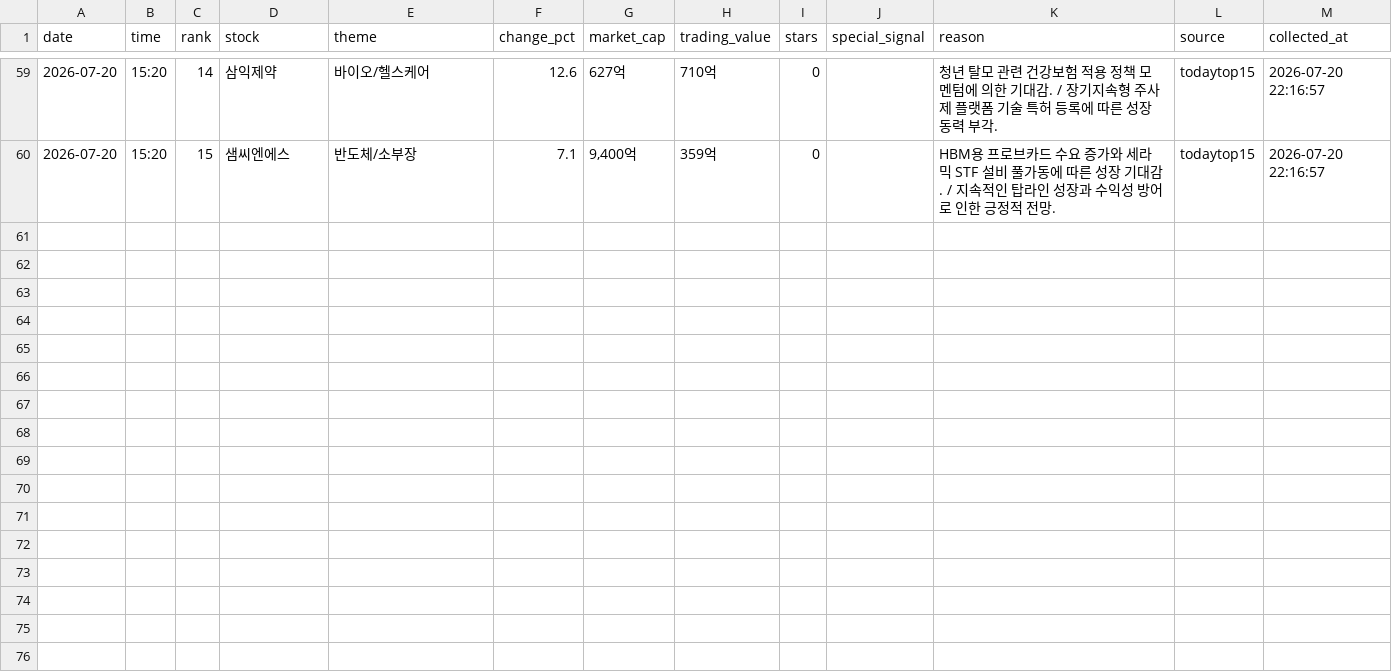
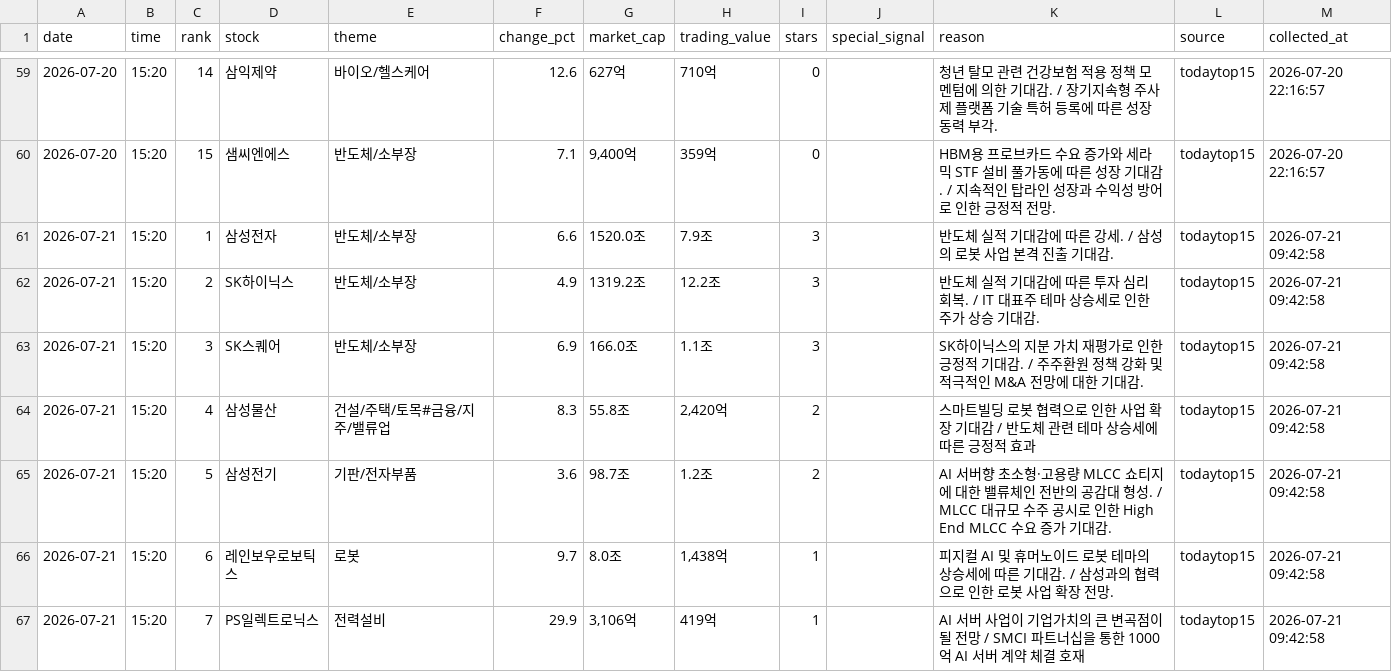
Before and after one commit to jinzhensheng-hash/awakeplus-dashboard, a CSV file: awakeplus/data/todaytop15.csv, drawn as a sheet; only a part is shown, gaps mark what is left out; the diff covers the shown part only; the diff names each change by its address in the sheet, - before the commit and + after, or states it on an @@ line.

Commit message:
Update AWAKEPLUS dashboard

```diff
--- a/awakeplus/data/todaytop15.csv
+++ b/awakeplus/data/todaytop15.csv
+row 61: 2026-07-21 | 15:20 | 1 | 삼성전자 | 반도체/소부장 | 6.6 | 1520.0조 | 7.9조 | 3 |  | 반도체 실적 기대감에 따른 강세. / 삼성의 로봇 사업 본격 진출 기대감. | todaytop15 | 2026-07-21 09:42:58
+row 62: 2026-07-21 | 15:20 | 2 | SK하이닉스 | 반도체/소부장 | 4.9 | 1319.2조 | 12.2조 | 3 |  | 반도체 실적 기대감에 따른 투자 심리 회복. / IT 대표주 테마 상승세로 인한 주가 상승 기대감. | todaytop15 | 2026-07-21 09:42:58
+row 63: 2026-07-21 | 15:20 | 3 | SK스퀘어 | 반도체/소부장 | 6.9 | 166.0조 | 1.1조 | 3 |  | SK하이닉스의 지분 가치 재평가로 인한 긍정적 기대감. / 주주환원 정책 강화 및 적극적인 M&A 전망에 대한 기대감. | todaytop15 | 2026-07-21 09:42:58
+row 64: 2026-07-21 | 15:20 | 4 | 삼성물산 | 건설/주택/토목#금융/지주/밸류업 | 8.3 | 55.8조 | 2,420억 | 2 |  | 스마트빌딩 로봇 협력으로 인한 사업 확장 기대감 / 반도체 관련 테마 상승세에 따른 긍정적 효과 | todaytop15 | 2026-07-21 09:42:58
+row 65: 2026-07-21 | 15:20 | 5 | 삼성전기 | 기판/전자부품 | 3.6 | 98.7조 | 1.2조 | 2 |  | AI 서버향 초소형·고용량 MLCC 쇼티지에 대한 밸류체인 전반의 공감대 형성. / MLCC 대규모 수주 공시로 인한 High End MLCC 수요 증가 기대감. | todaytop15 | 2026-07-21 09:42:58
+row 66: 2026-07-21 | 15:20 | 6 | 레인보우로보틱스 | 로봇 | 9.7 | 8.0조 | 1,438억 | 1 |  | 피지컬 AI 및 휴머노이드 로봇 테마의 상승세에 따른 기대감. / 삼성과의 협력으로 인한 로봇 사업 확장 전망. | todaytop15 | 2026-07-21 09:42:58
+row 67: 2026-07-21 | 15:20 | 7 | PS일렉트로닉스 | 전력설비 | 29.9 | 3,106억 | 419억 | 1 |  | AI 서버 사업이 기업가치의 큰 변곡점이 될 전망 / SMCI 파트너십을 통한 1000억 AI 서버 계약 체결 호재 | todaytop15 | 2026-07-21 09:42:58
```
Also changed, not shown: 7 added rows elsewhere in this file, awakeplus/data/newhigh.csv, awakeplus/data/posts.csv, 2 other files.
